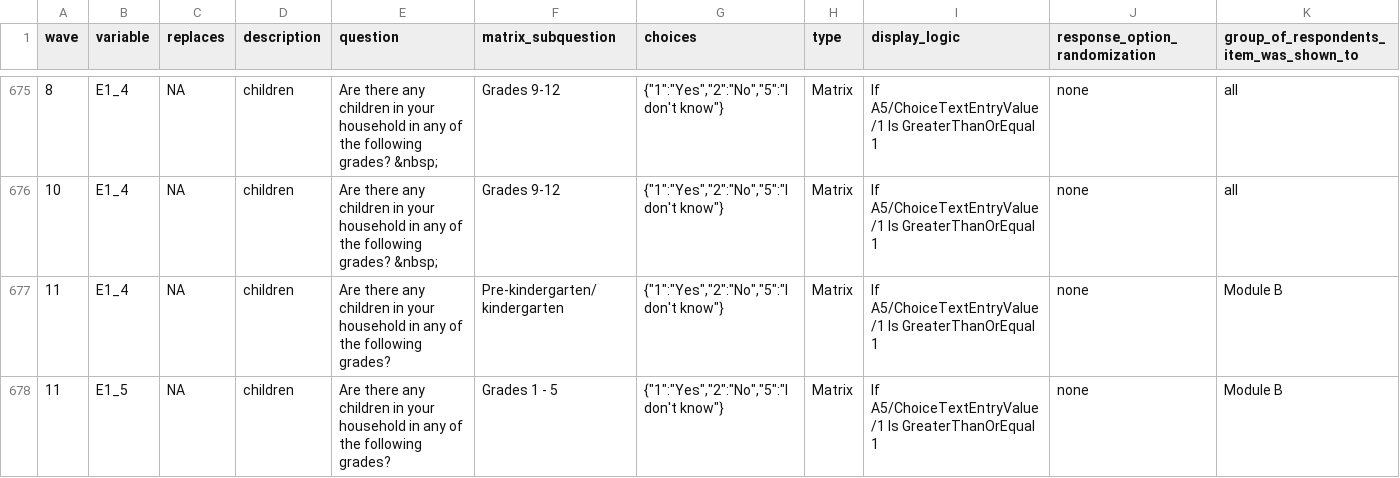
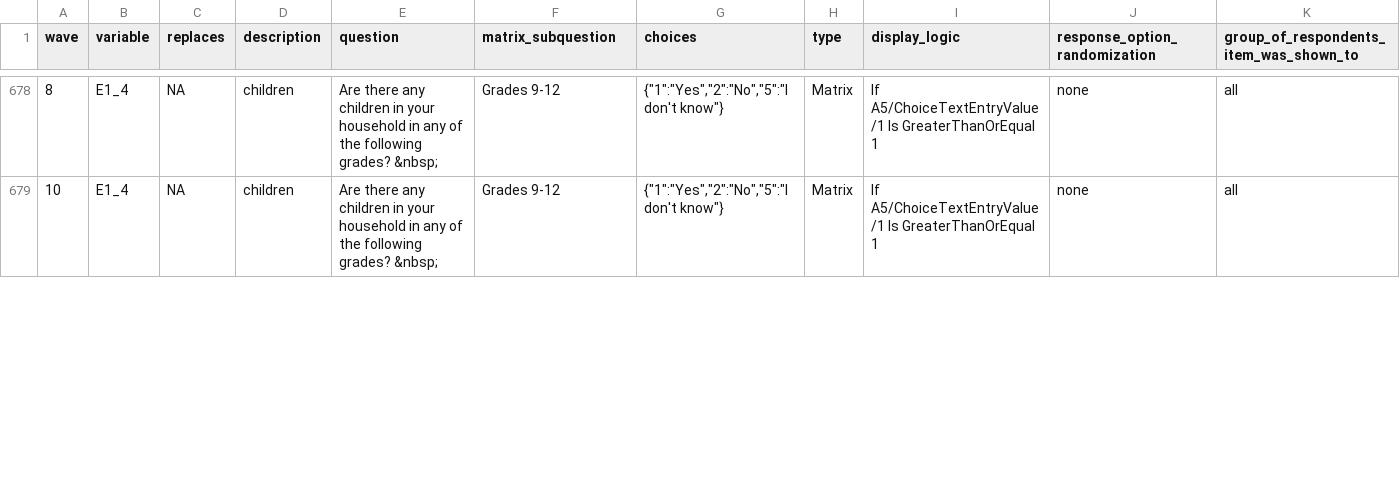
Before and after one commit to cmu-delphi/delphi-epidata, a CSV file: docs/symptom-survey/codebook.csv, drawn as a sheet; only a part is shown, gaps mark what is left out; the diff covers the shown part only.

Commit message:
bodge E1, C6, and C8; fix C13 answer coding

```diff
--- a/docs/symptom-survey/codebook.csv
+++ b/docs/symptom-survey/codebook.csv
@@ -678,3 +681 @@
 10,E1_4,NA,children,Are there any children in your household in any of the following grades? &nbsp;,Grades 9-12,"{""1"":""Yes"",""2"":""No"",""5"":""I don't know""}",Matrix,If A5/ChoiceTextEntryValue/1 Is GreaterThanOrEqual 1,none,all
-11,E1_4,NA,children,Are there any children in your household in any of the following grades?,Pre-kindergarten/kindergarten,"{""1"":""Yes"",""2"":""No"",""5"":""I don't know""}",Matrix,If A5/ChoiceTextEntryValue/1 Is GreaterThanOrEqual 1,none,Module B
-11,E1_5,NA,children,Are there any children in your household in any of the following grades?,Grades 1 - 5,"{""1"":""Yes"",""2"":""No"",""5"":""I don't know""}",Matrix,If A5/ChoiceTextEntryValue/1 Is GreaterThanOrEqual 1,none,Module B
```
Also changed, not shown: 5 added rows, 3 removed rows and 12 edited cells elsewhere in this file.
